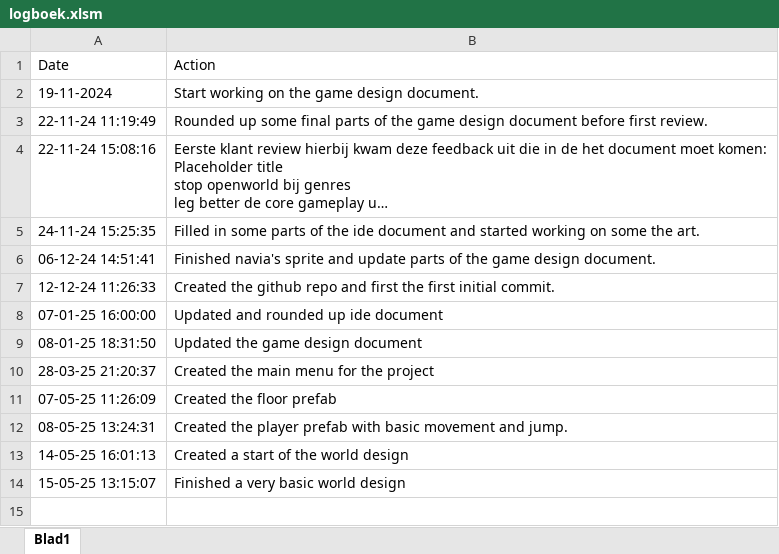
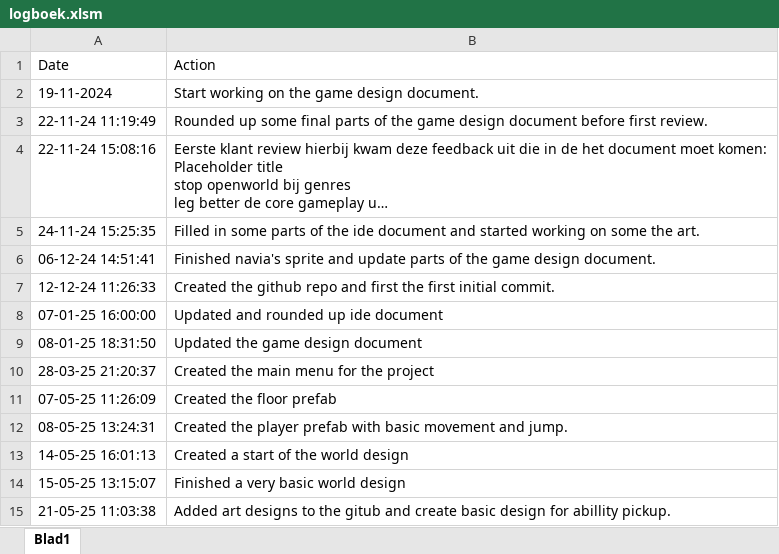
Before and after one commit to vampirewolfB/Space_Explorer_Navia, an Excel workbook: Documents/logboek.xlsm, sheet Blad1, drawn as a sheet; long unchanged cells end in …; values as stored, in another font and other column widths than the file's, no borders; table styles not drawn; the diff names each change by its address in the sheet, - before the commit and + after, or states it on an @@ line.

Commit message:
Art Designs
Added art designs

```diff
--- a/Documents/logboek.xlsm (sheet Blad1)
+++ b/Documents/logboek.xlsm (sheet Blad1)
+row 15: 21-05-25 11:03:38 | Added art designs to the gitub and create basic design for abillity pickup.
```
Also changed, not shown: 5 other files.
